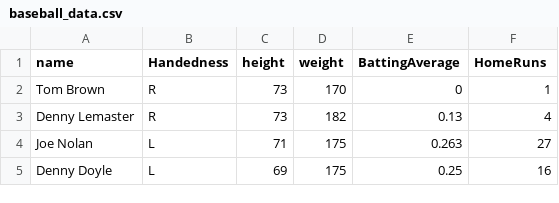
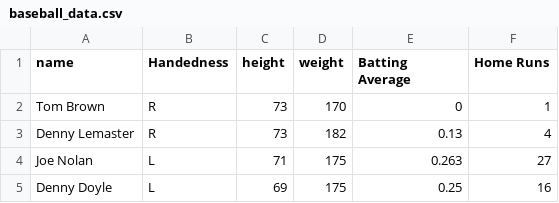
Before and after one commit to LayneNewhouse/Data-Visualization-D3-JavaScript, a CSV file: baseball_data.csv, drawn as a sheet; only a part is shown.

Commit message:
added spaces in "Home Runs" and "Batting Average"

```diff
--- a/baseball_data.csv
+++ b/baseball_data.csv
@@ -1,2 +1,2 @@
-name,Handedness,height,weight,BattingAverage,HomeRuns
+name,Handedness,height,weight,Batting Average,Home Runs
 Tom Brown,R,73,170,0,1
```
